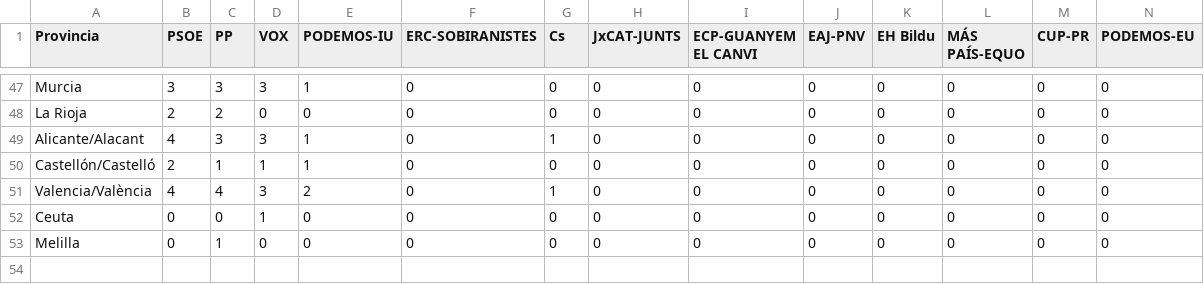
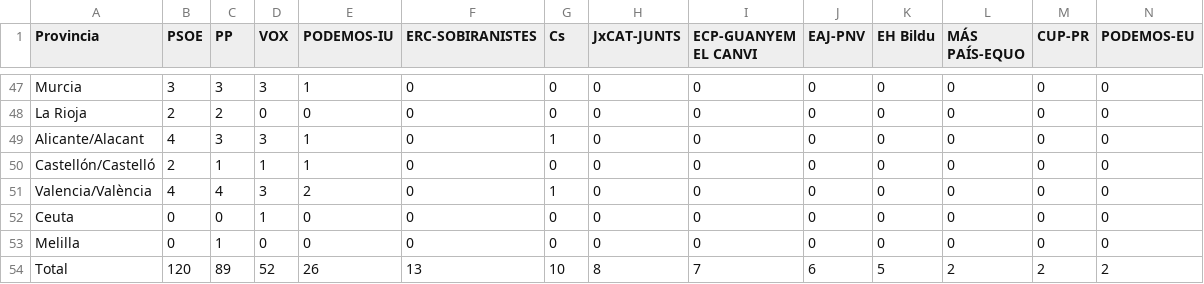
Before and after one commit to aagiribar/app, a CSV file: data/resultados/11_2019.csv, drawn as a sheet; only a part is shown, gaps mark what is left out; rows hold the shown columns only; the diff names each change by its address in the sheet, - before the commit and + after, or states it on an @@ line.

Commit message:
Añadidos totales a los ficheros de datos

```diff
--- a/data/resultados/11_2019.csv
+++ b/data/resultados/11_2019.csv
+row 54: Total | 120 | 89 | 52 | 26 | 13 | 10 | 8 | 7 | 6 | 5 | 2 | 2 | 2
```
Also changed, not shown: data/resultados/04_2019.csv, data/resultados/2015.csv, 2 other files.
